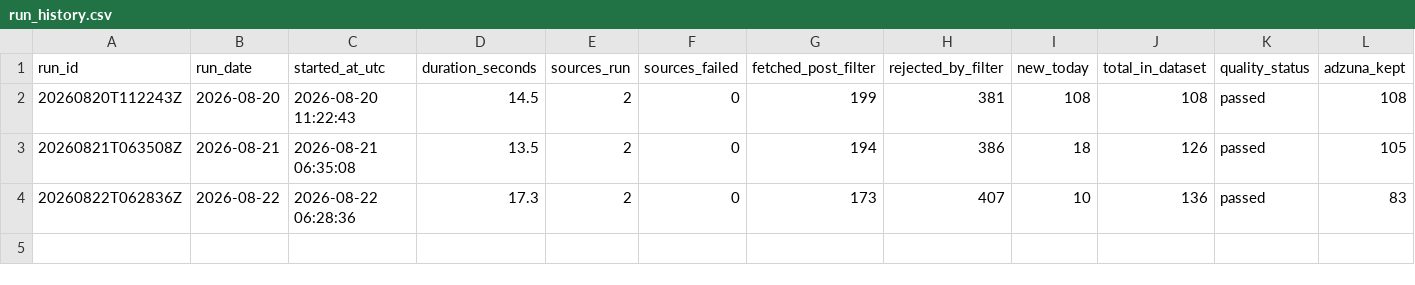
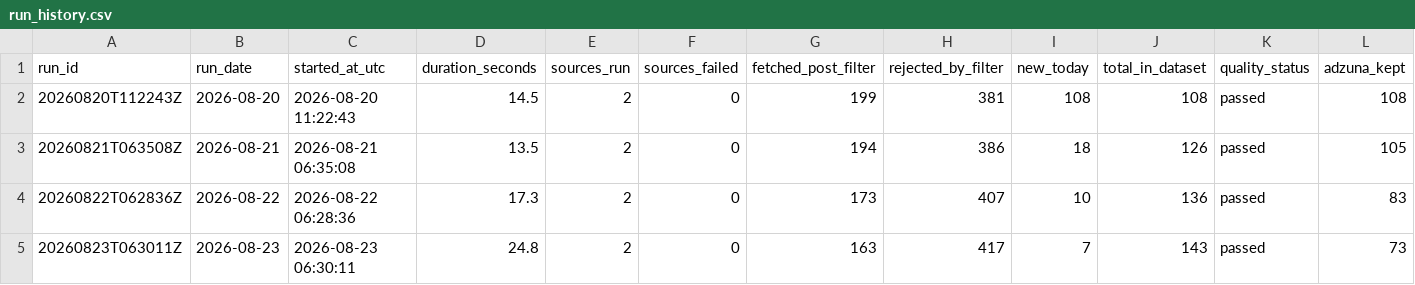
Before and after one commit to TomiOdu/job-board-aggregator, a CSV file: data/run_history.csv, drawn as a sheet; only a part is shown; rows hold the shown columns only; the diff names each change by its address in the sheet, - before the commit and + after, or states it on an @@ line.

```diff
--- a/data/run_history.csv
+++ b/data/run_history.csv
+row 5: 20260823T063011Z | 2026-08-23 | 2026-08-23 06:30:11 | 24.8 | 2 | 0 | 163 | 417 | 7 | 143 | passed | 73
```
Also changed, not shown: data/job_listings_master.csv, data/job_listings_new_today.csv, 1 other file.
